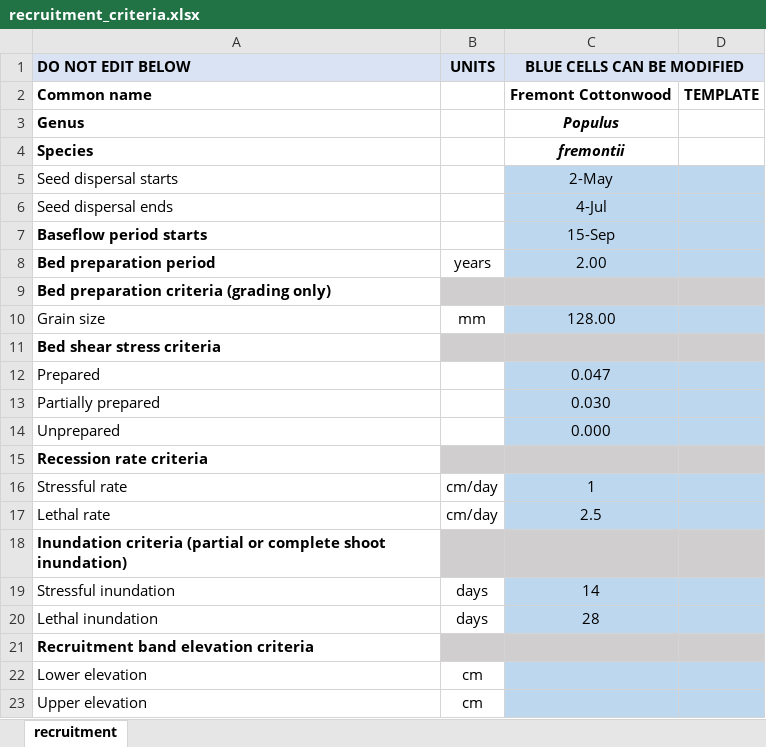
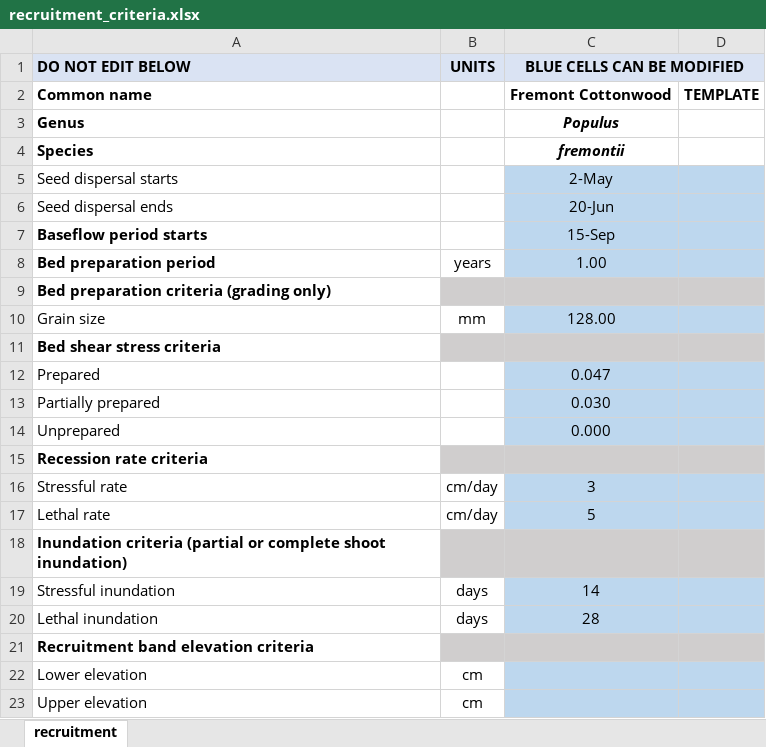
Before and after one commit to RiverArchitect/program, an Excel workbook: RiparianRecruitment/.templates/recruitment_criteria.xlsx, sheet recruitment, drawn as a sheet; values as stored, in another font and other column widths than the file's, no borders; the diff names each change by its address in the sheet, - before the commit and + after, or states it on an @@ line.

```diff
--- a/RiparianRecruitment/.templates/recruitment_criteria.xlsx (sheet recruitment)
+++ b/RiparianRecruitment/.templates/recruitment_criteria.xlsx (sheet recruitment)
-C6 (BLUE CELLS CAN BE MODIFIED): 4-Jul
+C6 (BLUE CELLS CAN BE MODIFIED): 20-Jun
-C8 (BLUE CELLS CAN BE MODIFIED): 2.00
+C8 (BLUE CELLS CAN BE MODIFIED): 1.00
-C16 (BLUE CELLS CAN BE MODIFIED): 1
+C16 (BLUE CELLS CAN BE MODIFIED): 3
-C17 (BLUE CELLS CAN BE MODIFIED): 2.5
+C17 (BLUE CELLS CAN BE MODIFIED): 5
```
Also changed, not shown: 1 other file.
